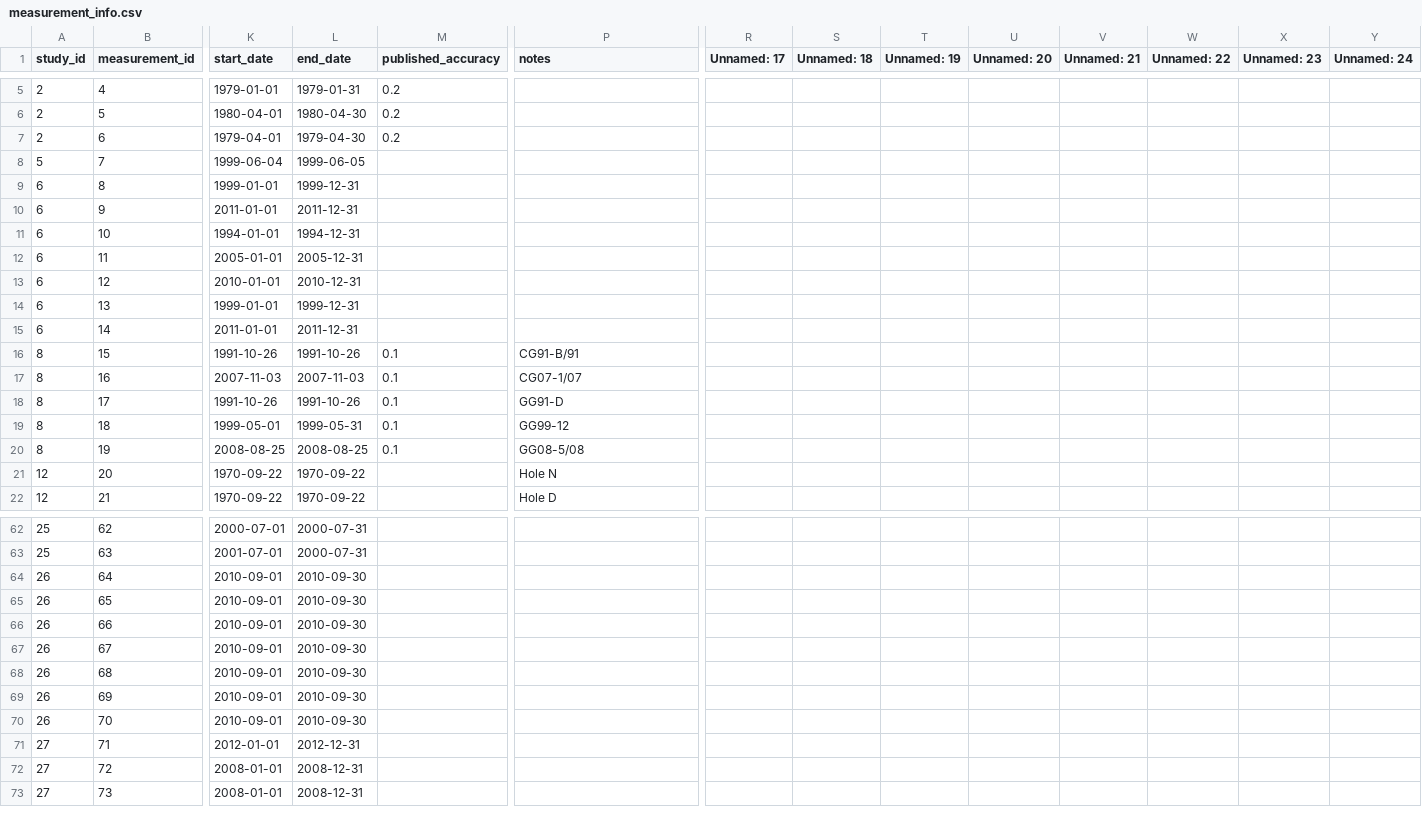
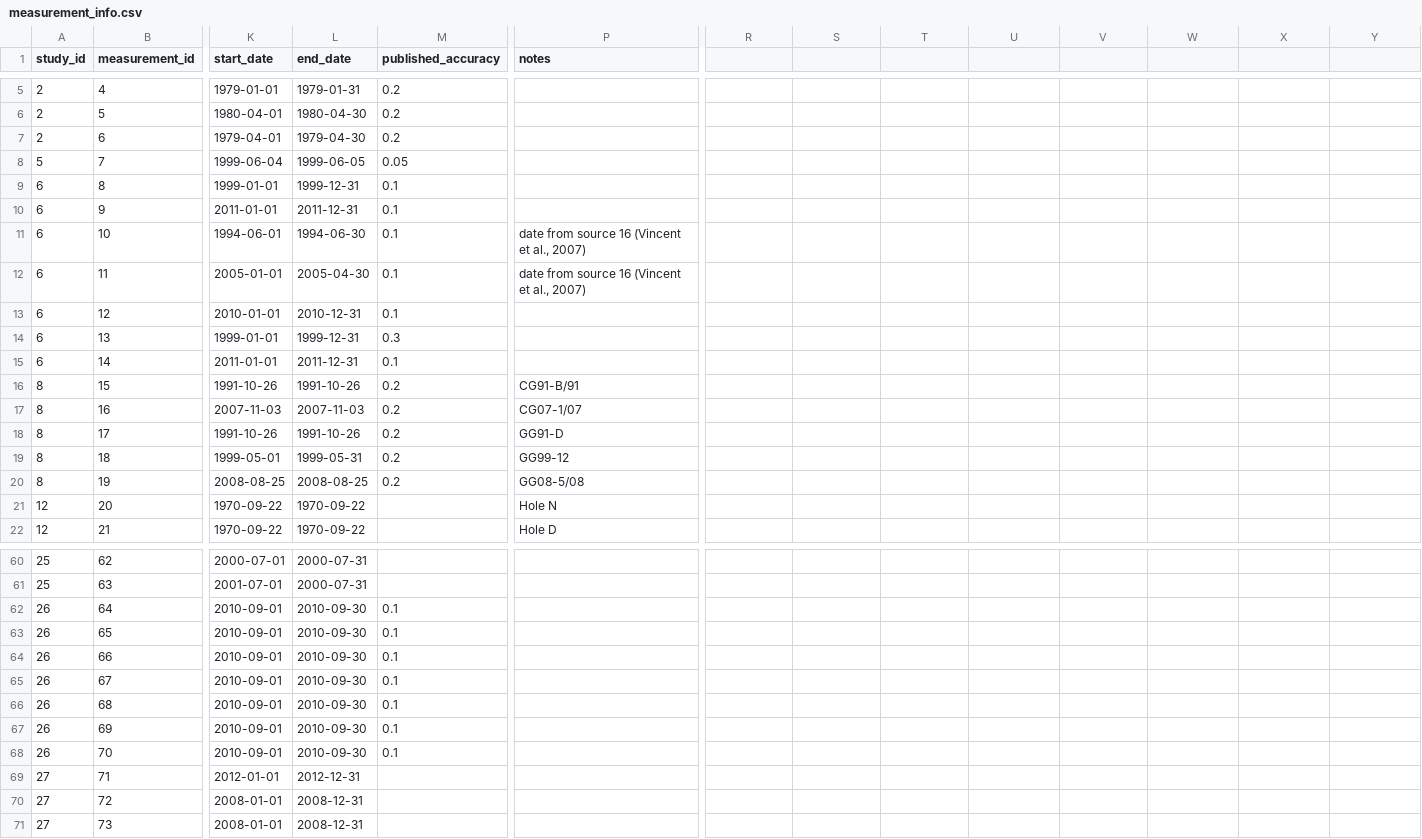
Before and after one commit to mjacqu/glogem-glacier-temps, a CSV file: measurement_info.csv, drawn as a sheet; only a part is shown, gaps mark what is left out; addresses are those after the commit; the diff covers the shown part only; the diff names each change by its address in the sheet, - before the commit and + after, or states it on an @@ line.

```diff
--- a/measurement_info.csv
+++ b/measurement_info.csv
-R1: Unnamed: 17
+R1: (empty)
-S1: Unnamed: 18
+S1: (empty)
-T1: Unnamed: 19
+T1: (empty)
-U1: Unnamed: 20
+U1: (empty)
-V1: Unnamed: 21
+V1: (empty)
-W1: Unnamed: 22
+W1: (empty)
-X1: Unnamed: 23
+X1: (empty)
-Y1: Unnamed: 24
+Y1: (empty)
-M8 (published_accuracy): (empty)
+M8 (published_accuracy): 0.05
-M9:M13 (published_accuracy): (empty)
+M9:M13 (published_accuracy): 0.1
-K11 (start_date): 1994-01-01
+K11 (start_date): 1994-06-01
-L11 (end_date): 1994-12-31
+L11 (end_date): 1994-06-30
-P11:P12 (notes): (empty)
+P11:P12 (notes): date from source 16 (Vincent et al., 2007)
-L12 (end_date): 2005-12-31
+L12 (end_date): 2005-04-30
-M14 (published_accuracy): (empty)
+M14 (published_accuracy): 0.3
-M15 (published_accuracy): (empty)
+M15 (published_accuracy): 0.1
-M16:M20 (published_accuracy): 0.1
+M16:M20 (published_accuracy): 0.2
-M62:M68 (published_accuracy): (empty)
+M62:M68 (published_accuracy): 0.1
```
Also changed, not shown: 1 added row, 5 removed rows and 71 edited cells elsewhere in this file, data.csv.
